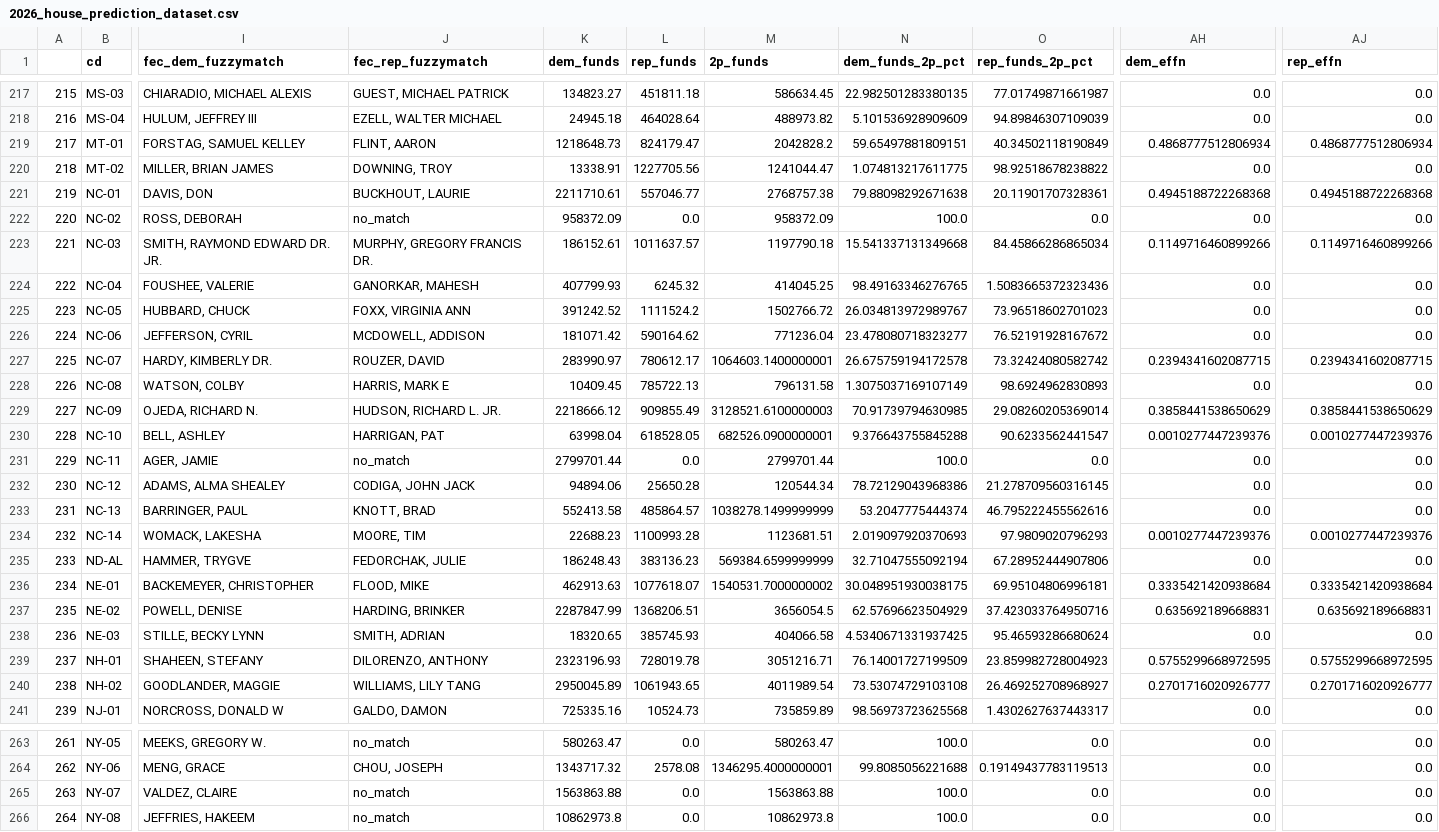
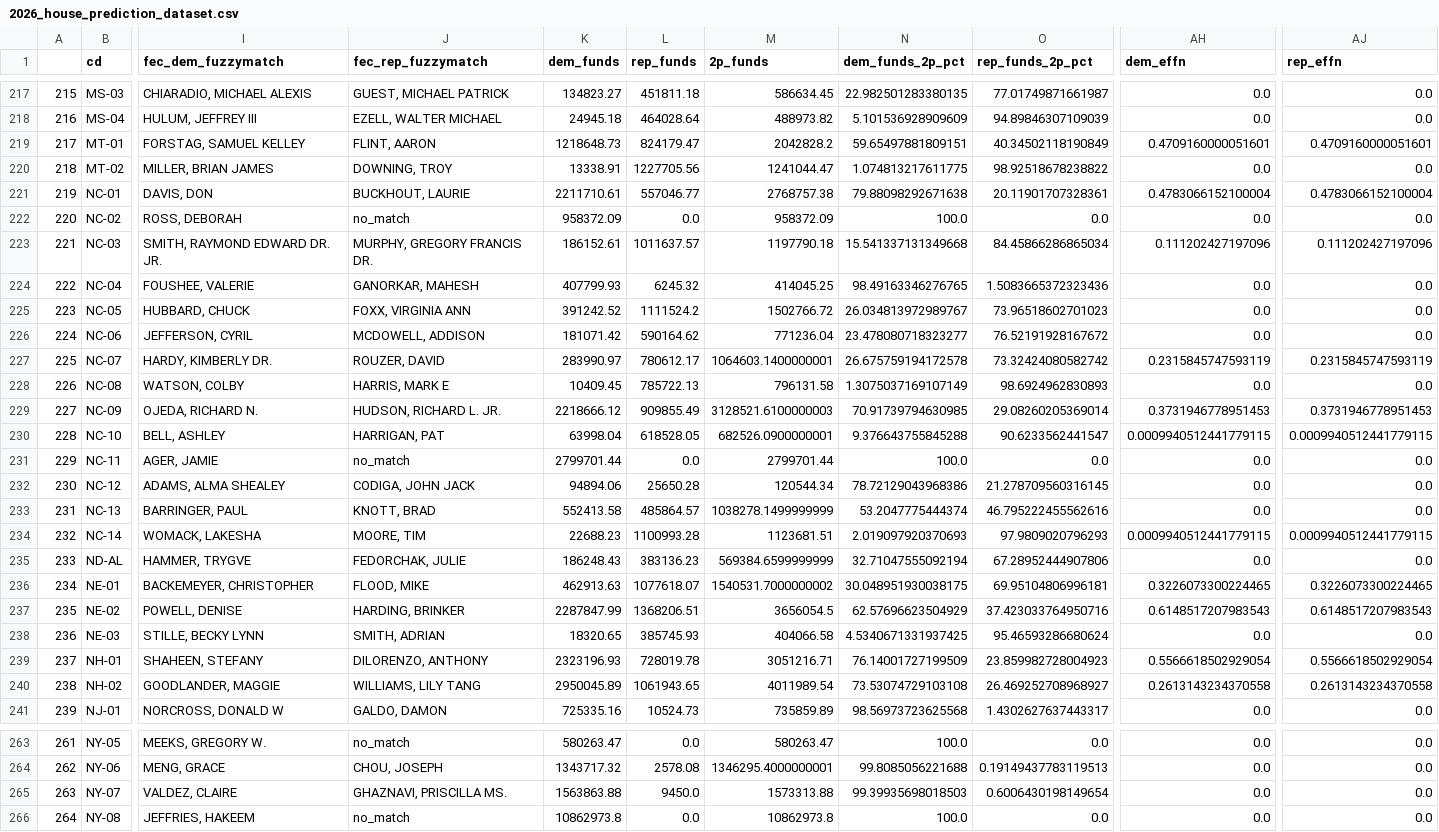
Before and after one commit to Hackquantumcpp/snoutcounter-midterms-2026-model, a CSV file: prediction/house/transformed/2026_house_prediction_dataset.csv, drawn as a sheet; only a part is shown, gaps mark what is left out; the diff covers the shown part only; the diff names each change by its address in the sheet, - before the commit and + after, or states it on an @@ line.

```diff
--- a/prediction/house/transformed/2026_house_prediction_dataset.csv
+++ b/prediction/house/transformed/2026_house_prediction_dataset.csv
-AH219 (dem_effn): 0.4868777512806934
+AH219 (dem_effn): 0.4709160000051601
-AJ219 (rep_effn): 0.4868777512806934
+AJ219 (rep_effn): 0.4709160000051601
-AH221 (dem_effn): 0.4945188722268368
+AH221 (dem_effn): 0.4783066152100004
-AJ221 (rep_effn): 0.4945188722268368
+AJ221 (rep_effn): 0.4783066152100004
-AH223 (dem_effn): 0.1149716460899266
+AH223 (dem_effn): 0.111202427197096
-AJ223 (rep_effn): 0.1149716460899266
+AJ223 (rep_effn): 0.111202427197096
-AH227 (dem_effn): 0.2394341602087715
+AH227 (dem_effn): 0.2315845747593119
-AJ227 (rep_effn): 0.2394341602087715
+AJ227 (rep_effn): 0.2315845747593119
-AH229 (dem_effn): 0.3858441538650629
+AH229 (dem_effn): 0.3731946778951453
-AJ229 (rep_effn): 0.3858441538650629
+AJ229 (rep_effn): 0.3731946778951453
-AH230 (dem_effn): 0.0010277447239376
+AH230 (dem_effn): 0.0009940512441779115
-AJ230 (rep_effn): 0.0010277447239376
+AJ230 (rep_effn): 0.0009940512441779115
-AH234 (dem_effn): 0.0010277447239376
+AH234 (dem_effn): 0.0009940512441779115
-AJ234 (rep_effn): 0.0010277447239376
+AJ234 (rep_effn): 0.0009940512441779115
-AH236 (dem_effn): 0.3335421420938684
+AH236 (dem_effn): 0.3226073300224465
-AJ236 (rep_effn): 0.3335421420938684
+AJ236 (rep_effn): 0.3226073300224465
-AH237 (dem_effn): 0.635692189668831
+AH237 (dem_effn): 0.6148517207983543
-AJ237 (rep_effn): 0.635692189668831
+AJ237 (rep_effn): 0.6148517207983543
-AH239 (dem_effn): 0.5755299668972595
+AH239 (dem_effn): 0.5566618502929054
-AJ239 (rep_effn): 0.5755299668972595
+AJ239 (rep_effn): 0.5566618502929054
-AH240 (dem_effn): 0.2701716020926777
+AH240 (dem_effn): 0.2613143234370558
-AJ240 (rep_effn): 0.2701716020926777
+AJ240 (rep_effn): 0.2613143234370558
-J265 (fec_rep_fuzzymatch): no_match
+J265 (fec_rep_fuzzymatch): GHAZNAVI, PRISCILLA MS.
-L265 (rep_funds): 0.0
+L265 (rep_funds): 9450.0
-M265 (2p_funds): 1563863.88
+M265 (2p_funds): 1573313.88
-N265 (dem_funds_2p_pct): 100.0
+N265 (dem_funds_2p_pct): 99.39935698018503
-O265 (rep_funds_2p_pct): 0.0
+O265 (rep_funds_2p_pct): 0.6006430198149654
```
Also changed, not shown: 146 edited cells elsewhere in this file, model_output/house_predictions.csv, prediction/house/display_data/all_data.csv, 21 other files.
